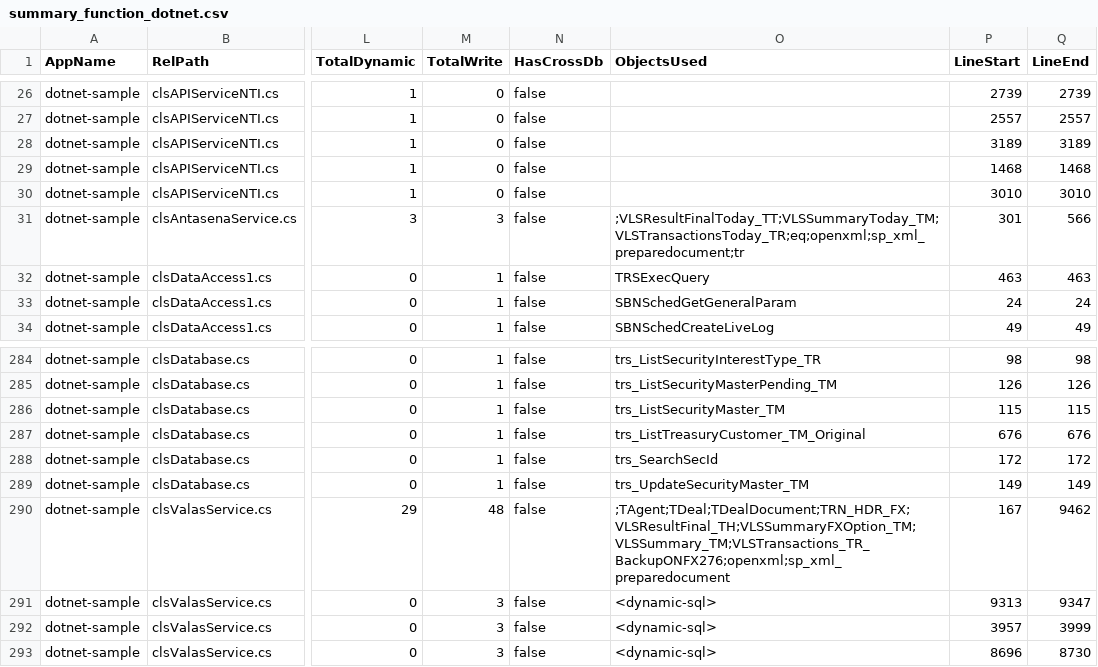
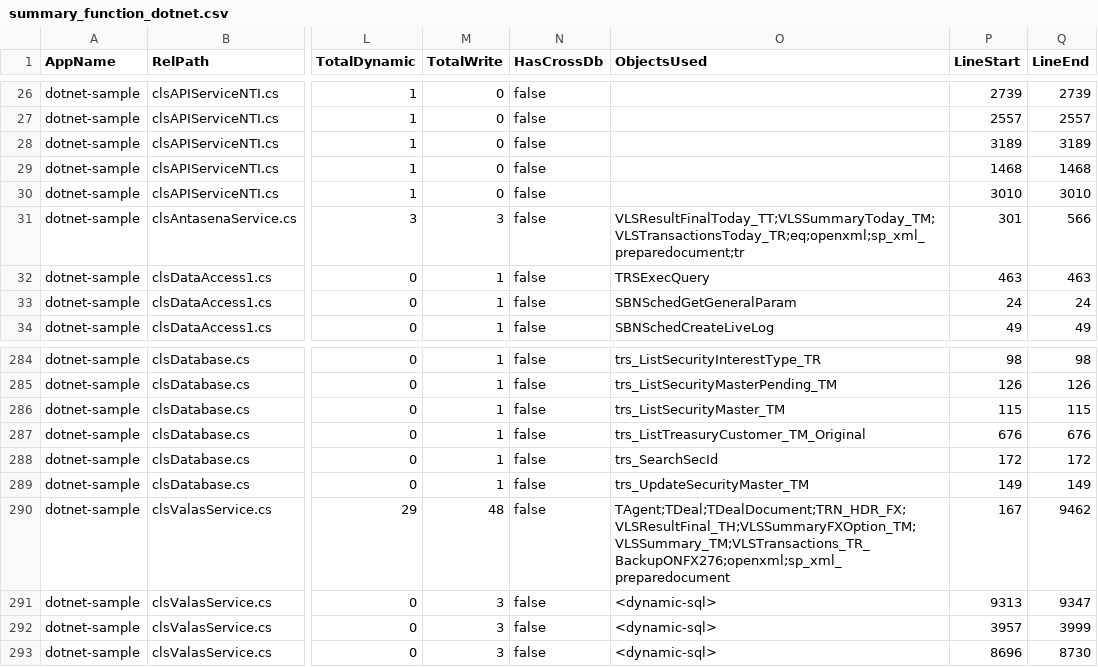
Before and after one commit to alkahfi6/code_sql_scan, a CSV file: summary_function_dotnet.csv, drawn as a sheet; only a part is shown, gaps mark what is left out; the diff names each change by its address in the sheet, - before the commit and + after, or states it on an @@ line.

```diff
--- a/summary_function_dotnet.csv
+++ b/summary_function_dotnet.csv
-O31 (ObjectsUsed): ;VLSResultFinalToday_TT;VLSSummaryToday_TM;VLSTransactionsToday_TR;eq;openxml;sp_xml_preparedocument;tr
+O31 (ObjectsUsed): VLSResultFinalToday_TT;VLSSummaryToday_TM;VLSTransactionsToday_TR;eq;openxml;sp_xml_preparedocument;tr
-O290 (ObjectsUsed): ;TAgent;TDeal;TDealDocument;TRN_HDR_FX;VLSResultFinal_TH;VLSSummaryFXOption_TM;VLSSummary_TM;VLSTransactions_TR_BackupONFX276;openxml;sp_xml_preparedocument
+O290 (ObjectsUsed): TAgent;TDeal;TDealDocument;TRN_HDR_FX;VLSResultFinal_TH;VLSSummaryFXOption_TM;VLSSummary_TM;VLSTransactions_TR_BackupONFX276;openxml;sp_xml_preparedocument
```
Also changed, not shown: summary_form_dotnet.csv, summary_function_golang.csv.
